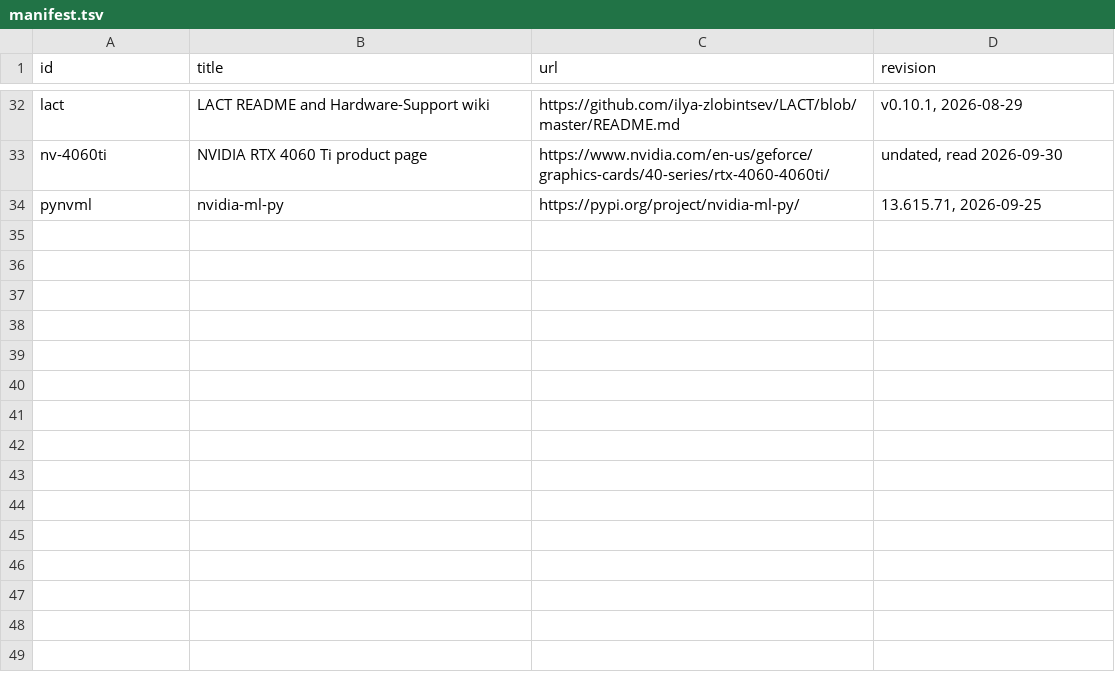
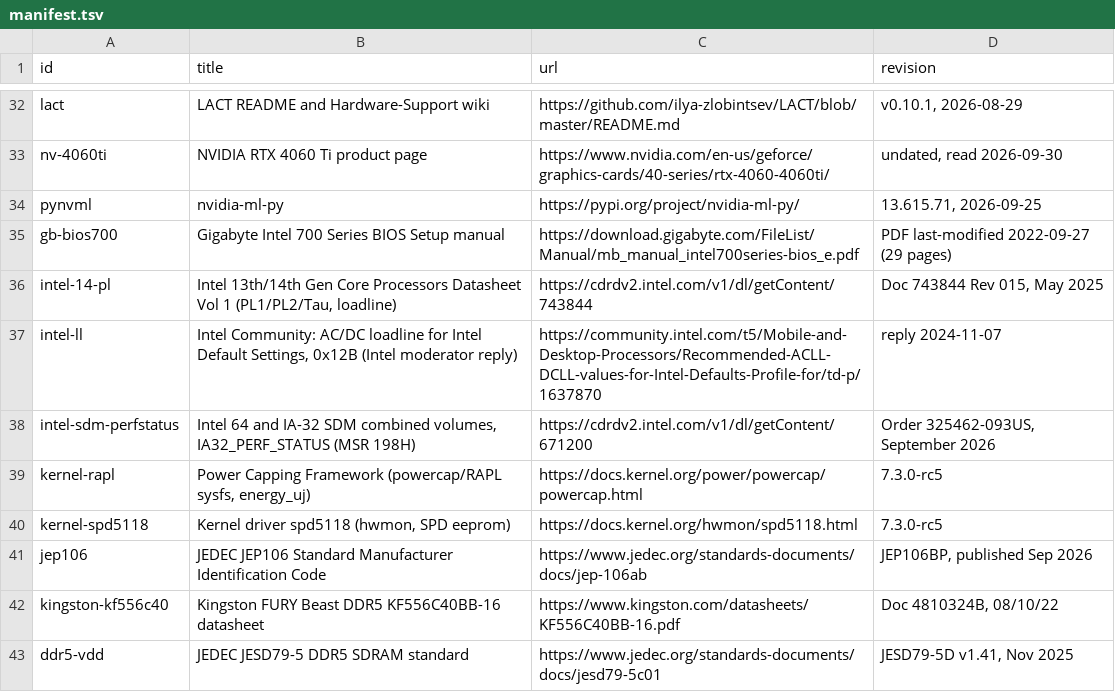
Before and after one commit to Yousef-Baidas/PC-OC, a TSV file: sources/manifest.tsv, drawn as a sheet; only a part is shown, gaps mark what is left out; the diff names each change by its address in the sheet, - before the commit and + after, or states it on an @@ line.

Commit message:
feat(bench): cpu-ram source rows

```diff
--- a/sources/manifest.tsv
+++ b/sources/manifest.tsv
+row 35: gb-bios700 | Gigabyte Intel 700 Series BIOS Setup manual | https://download.gigabyte.com/FileList/Manual/mb_manual_intel700series-bios_e.pdf | PDF last-modified 2022-09-27 (29 pages)
+row 36: intel-14-pl | Intel 13th/14th Gen Core Processors Datasheet Vol 1 (PL1/PL2/Tau, loadline) | https://cdrdv2.intel.com/v1/dl/getContent/743844 | Doc 743844 Rev 015, May 2025
+row 37: intel-ll | Intel Community: AC/DC loadline for Intel Default Settings, 0x12B (Intel moderator reply) | https://community.intel.com/t5/Mobile-and-Desktop-Processors/Recommended-ACLL-DCLL-values-for-Intel-Defaults-Profile-for/td-p/1637870 | reply 2024-11-07
+row 38: intel-sdm-perfstatus | Intel 64 and IA-32 SDM combined volumes, IA32_PERF_STATUS (MSR 198H) | https://cdrdv2.intel.com/v1/dl/getContent/671200 | Order 325462-093US, September 2026
+row 39: kernel-rapl | Power Capping Framework (powercap/RAPL sysfs, energy_uj) | https://docs.kernel.org/power/powercap/powercap.html | 7.3.0-rc5
+row 40: kernel-spd5118 | Kernel driver spd5118 (hwmon, SPD eeprom) | https://docs.kernel.org/hwmon/spd5118.html | 7.3.0-rc5
+row 41: jep106 | JEDEC JEP106 Standard Manufacturer Identification Code | https://www.jedec.org/standards-documents/docs/jep-106ab | JEP106BP, published Sep 2026
+row 42: kingston-kf556c40 | Kingston FURY Beast DDR5 KF556C40BB-16 datasheet | https://www.kingston.com/datasheets/KF556C40BB-16.pdf | Doc 4810324B, 08/10/22
+row 43: ddr5-vdd | JEDEC JESD79-5 DDR5 SDRAM standard | https://www.jedec.org/standards-documents/docs/jesd79-5c01 | JESD79-5D v1.41, Nov 2025
```
Also changed, not shown: 1 other file.
